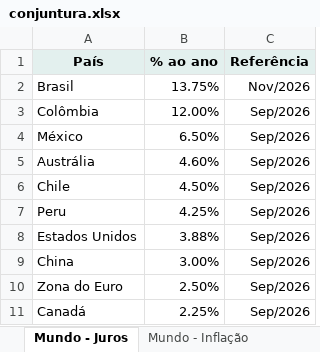
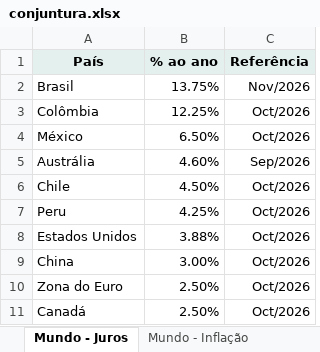
Before and after one commit to FarsulBigData/paineis, an Excel workbook: dados/conjuntura.xlsx, sheet Mundo - Juros, drawn as a sheet; values as stored, in another font and other column widths than the file's, no borders; the diff names each change by its address in the sheet, - before the commit and + after, or states it on an @@ line.

```diff
--- a/dados/conjuntura.xlsx (sheet Mundo - Juros)
+++ b/dados/conjuntura.xlsx (sheet Mundo - Juros)
-B3 (% ao ano): 12.00%
+B3 (% ao ano): 12.25%
-C3:C4 (Referência): Sep/2026
+C3:C4 (Referência): Oct/2026
-C6:C11 (Referência): Sep/2026
+C6:C11 (Referência): Oct/2026
-B11 (% ao ano): 2.25%
+B11 (% ao ano): 2.50%
```
Also changed, not shown: sheet Indústria - Mês anterior, sheet Indústria - No ano, sheet Indústria - Mesmo mês, sheet Indústria - Em 12 meses, sheet Sobre, 2 other files.
